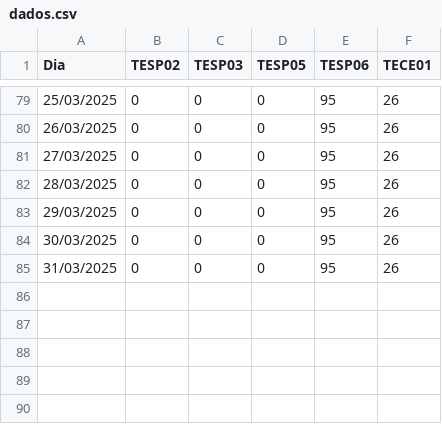
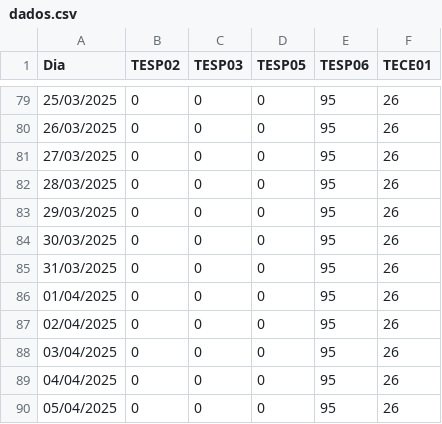
Before and after one commit to chmenegatti/data-dashboard, a CSV file: public/dados.csv, drawn as a sheet; only a part is shown, gaps mark what is left out; the diff names each change by its address in the sheet, - before the commit and + after, or states it on an @@ line.

Commit message:
📝 (dados.csv): Adiciona dados de 01/04/2025 a 05/04/2025

```diff
--- a/public/dados.csv
+++ b/public/dados.csv
+row 86: 01/04/2025 | 0 | 0 | 0 | 95 | 26
+row 87: 02/04/2025 | 0 | 0 | 0 | 95 | 26
+row 88: 03/04/2025 | 0 | 0 | 0 | 95 | 26
+row 89: 04/04/2025 | 0 | 0 | 0 | 95 | 26
+row 90: 05/04/2025 | 0 | 0 | 0 | 95 | 26
```
